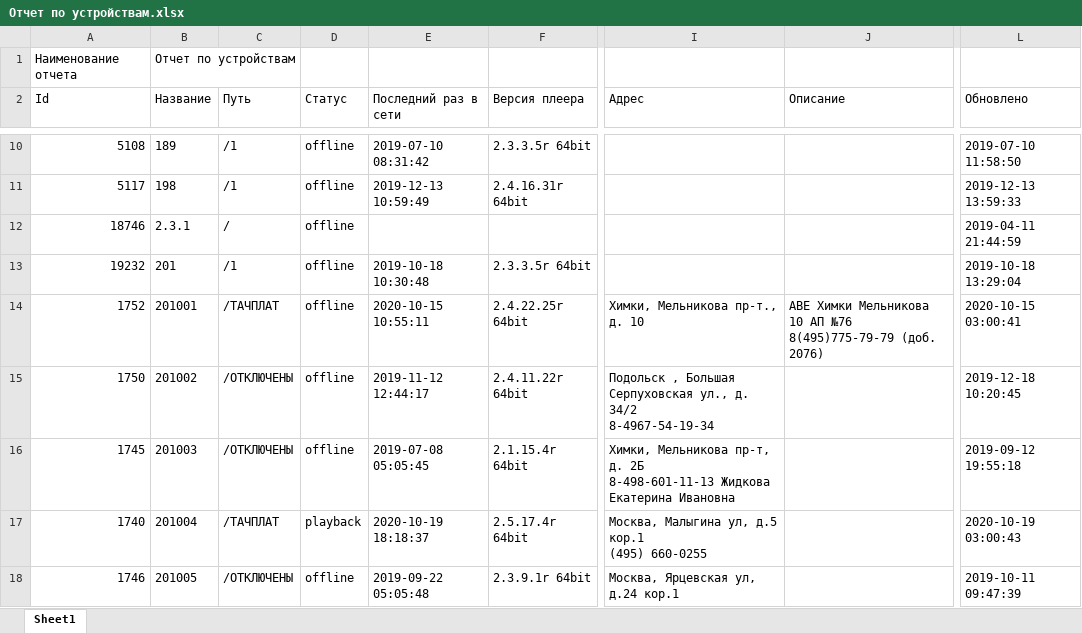
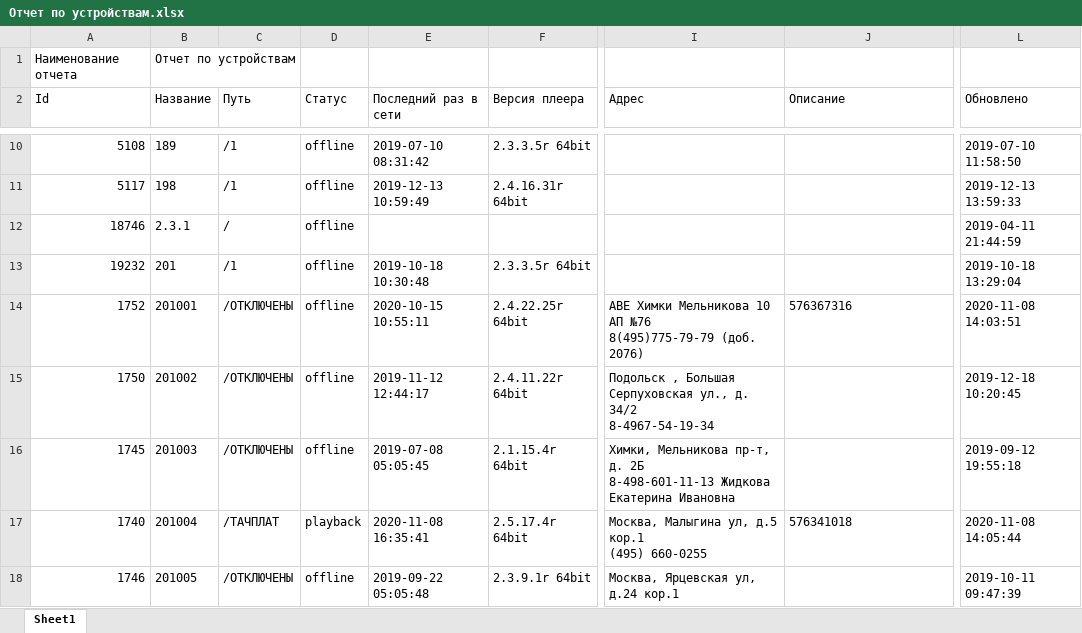
Before and after one commit to TimurL10/GetXmlProject, an Excel workbook: Files/Отчет по устройствам.xlsx, sheet Sheet1, drawn as a sheet; only a part is shown, gaps mark what is left out; values as stored, in another font and other column widths than the file's, no borders; ↵ is a line break in a cell; the diff covers the shown part only; the diff names each change by its address in the sheet, - before the commit and + after, or states it on an @@ line.

```diff
--- a/Files/Отчет по устройствам.xlsx (sheet Sheet1)
+++ b/Files/Отчет по устройствам.xlsx (sheet Sheet1)
-C14 (Путь): /ТАЧПЛАТ
+C14 (Путь): /ОТКЛЮЧЕНЫ
-I14 (Адрес): Химки, Мельникова пр-т., д. 10
+I14 (Адрес): АВЕ Химки Мельникова 10 АП №76 ↵ 8(495)775-79-79 (доб. 2076)
-J14 (Описание): АВЕ Химки Мельникова 10 АП №76 ↵ 8(495)775-79-79 (доб. 2076)
+J14 (Описание): 576367316
-L14 (Обновлено): 2020-10-15 03:00:41
+L14 (Обновлено): 2020-11-08 14:03:51
-E17 (Последний раз в сети): 2020-10-19 18:18:37
+E17 (Последний раз в сети): 2020-11-08 16:35:41
-J17 (Описание): (empty)
+J17 (Описание): 576341018
-L17 (Обновлено): 2020-10-19 03:00:43
+L17 (Обновлено): 2020-11-08 14:05:44
```
Also changed, not shown: 810 edited cells elsewhere in this sheet, 9 other files.
